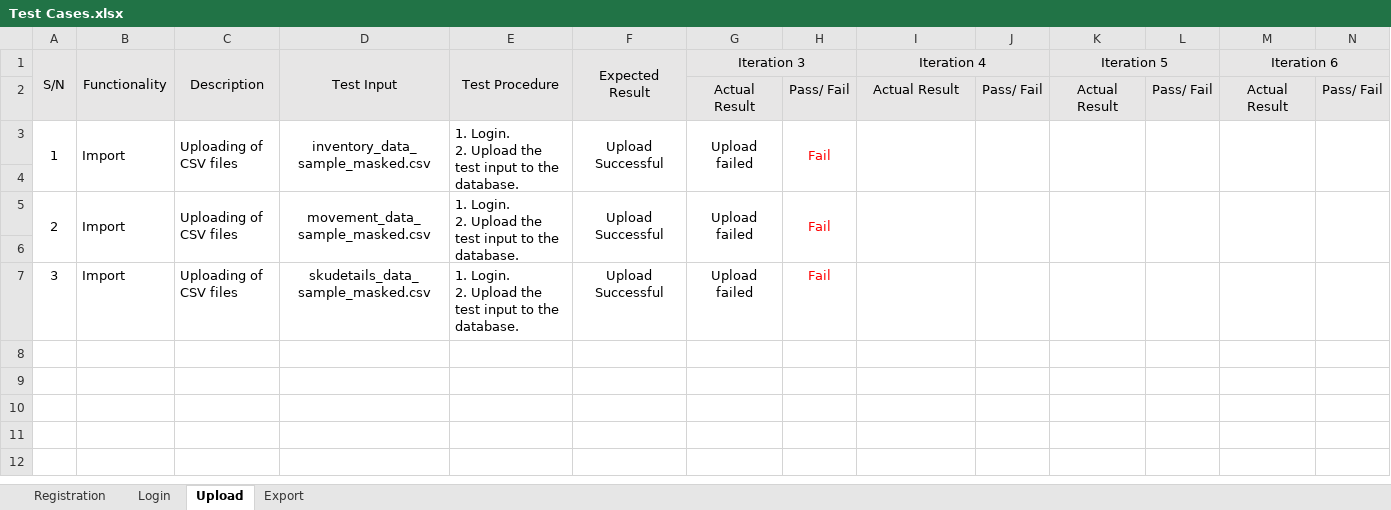
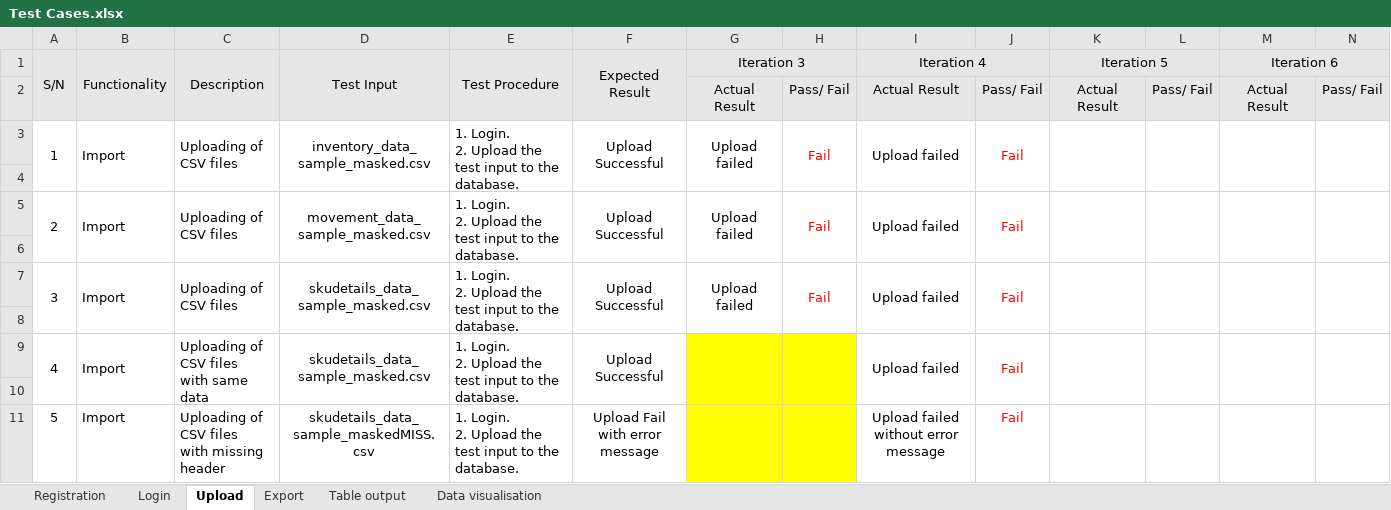
Before and after one commit to Andyayk/Beyond-Ideas, an Excel workbook: Test Cases/Test Cases.xlsx, sheet Upload, drawn as a sheet; only a part is shown; values as stored, in another font and other column widths than the file's, no borders; rows hold the shown columns only; ↵ is a line break in a cell; the diff covers the shown part only; the diff names each change by its address in the sheet, - before the commit and + after, or states it on an @@ line.

Commit message:
Finished regression testing for iteration 4 -Updated test cases -Updated bug log and metrics

```diff
--- a/Test Cases/Test Cases.xlsx (sheet Upload)
+++ b/Test Cases/Test Cases.xlsx (sheet Upload)
+sheet tab: Table output
+sheet tab: Data visualisation
-I3 (Iteration 4): (empty)
+I3 (Iteration 4): Upload failed
-J3: (empty)
+J3: Fail
-I5 (Iteration 4): (empty)
+I5 (Iteration 4): Upload failed
-J5: (empty)
+J5: Fail
+A7:A8 merged
+B7:B8 merged
+C7:C8 merged
+D7:D8 merged
+E7:E8 merged
+F7:F8 merged
+G7:G8 merged
+H7:H8 merged
-I7 (Iteration 4): (empty)
+I7 (Iteration 4): Upload failed
+I7:I8 merged
-J7: (empty)
+J7: Fail
+J7:J8 merged
+K7:K8 merged
+L7:L8 merged
+M7:M8 merged
+N7:N8 merged
+row 8: (empty)
+row 9: 4 | Import | Uploading of CSV files ↵ with same data | skudetails_data_sample_masked.csv | 1. Login. ↵ 2. Upload the test input to the database. | Upload Successful |  |  | Upload failed | Fail
+row 10: (empty)
+row 11: 5 | Import | Uploading of CSV files ↵ with missing header | skudetails_data_sample_maskedMISS.csv | 1. Login. ↵ 2. Upload the test input to the database. | Upload Fail with error message |  |  | Upload failed without error message | Fail
```
Also changed, not shown: merged cells elsewhere in this sheet, sheet Export, sheet Login, sheet Registration, Metrics/Bug Log & Metric.xlsx, 4 other files.
